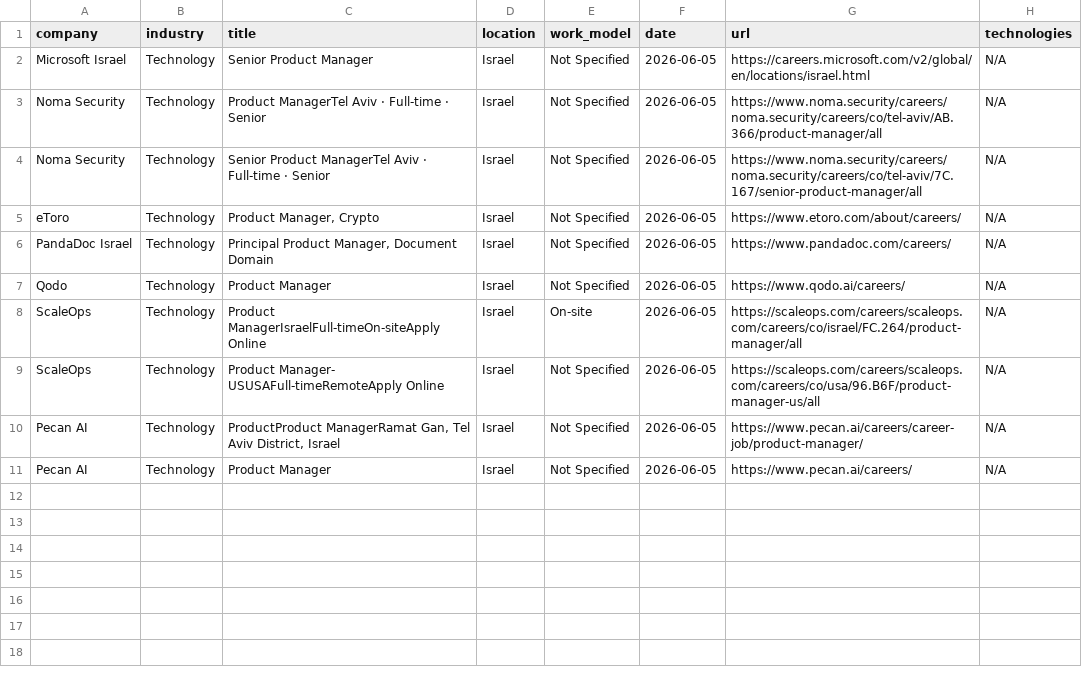
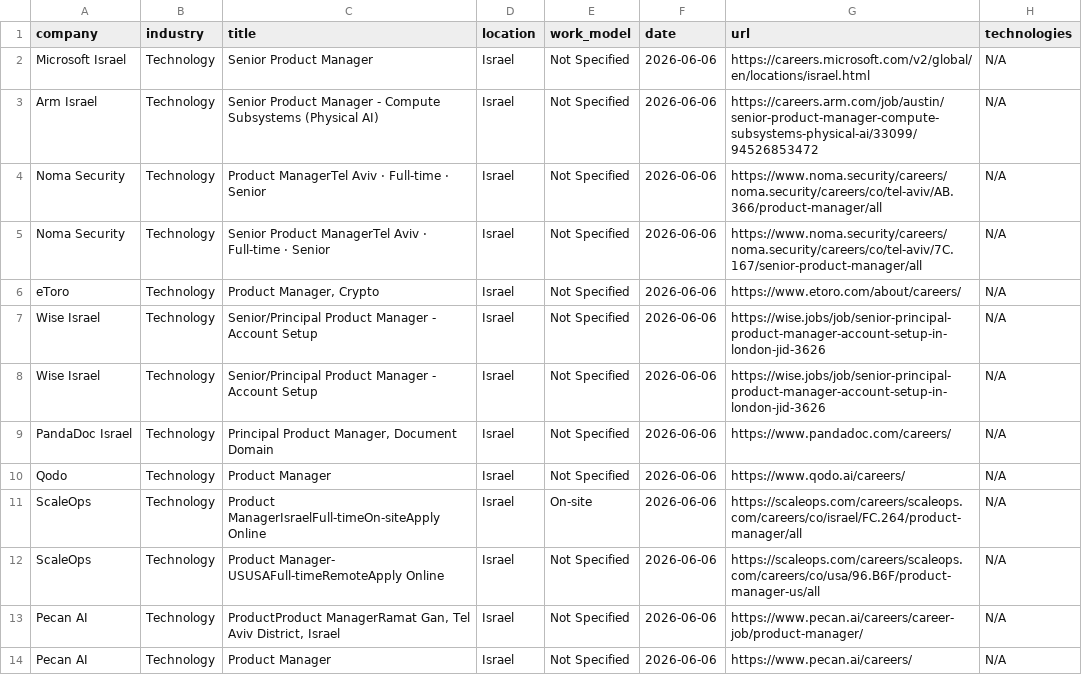
Before and after one commit to SKleeblatt/Kleeblatt-job-board, a CSV file: jobs/product.csv, drawn as a sheet.

```diff
--- a/jobs/product.csv
+++ b/jobs/product.csv
@@ -1,11 +1,14 @@
 company,industry,title,location,work_model,date,url,technologies
-Microsoft Israel,Technology,Senior Product Manager,Israel,Not Specified,2026-06-05,https://careers.microsoft.com/v2/global/en/locations/israel.html,N/A
-Noma Security,Technology,Product ManagerTel Aviv  ·  Full-time  ·  Senior,Israel,Not Specified,2026-06-05,https://www.noma.security/careers/noma.security/careers/co/tel-aviv/AB.366/product-manager/all,N/A
-Noma Security,Technology,Senior Product ManagerTel Aviv  ·  Full-time  ·  Senior,Israel,Not Specified,2026-06-05,https://www.noma.security/careers/noma.security/careers/co/tel-aviv/7C.167/senior-product-manager/all,N/A
-eToro,Technology,"Product Manager, Crypto",Israel,Not Specified,2026-06-05,https://www.etoro.com/about/careers/,N/A
-PandaDoc Israel,Technology,"Principal Product Manager, Document Domain",Israel,Not Specified,2026-06-05,https://www.pandadoc.com/careers/,N/A
-Qodo,Technology,Product Manager,Israel,Not Specified,2026-06-05,https://www.qodo.ai/careers/,N/A
-ScaleOps,Technology,Product ManagerIsraelFull-timeOn-siteApply Online,Israel,On-site,2026-06-05,https://scaleops.com/careers/scaleops.com/careers/co/israel/FC.264/product-manager/all,N/A
-ScaleOps,Technology,Product Manager- USUSAFull-timeRemoteApply Online,Israel,Not Specified,2026-06-05,https://scaleops.com/careers/scaleops.com/careers/co/usa/96.B6F/product-manager-us/all,N/A
-Pecan AI,Technology,"ProductProduct ManagerRamat Gan, Tel Aviv District, Israel",Israel,Not Specified,2026-06-05,https://www.pecan.ai/careers/career-job/product-manager/,N/A
-Pecan AI,Technology,Product Manager,Israel,Not Specified,2026-06-05,https://www.pecan.ai/careers/,N/A
+Microsoft Israel,Technology,Senior Product Manager,Israel,Not Specified,2026-06-06,https://careers.microsoft.com/v2/global/en/locations/israel.html,N/A
+Arm Israel,Technology,Senior Product Manager - Compute Subsystems (Physical AI),Israel,Not Specified,2026-06-06,https://careers.arm.com/job/austin/senior-product-manager-compute-subsystems-physical-ai/33099/94526853472,N/A
+Noma Security,Technology,Product ManagerTel Aviv  ·  Full-time  ·  Senior,Israel,Not Specified,2026-06-06,https://www.noma.security/careers/noma.security/careers/co/tel-aviv/AB.366/product-manager/all,N/A
+Noma Security,Technology,Senior Product ManagerTel Aviv  ·  Full-time  ·  Senior,Israel,Not Specified,2026-06-06,https://www.noma.security/careers/noma.security/careers/co/tel-aviv/7C.167/senior-product-manager/all,N/A
+eToro,Technology,"Product Manager, Crypto",Israel,Not Specified,2026-06-06,https://www.etoro.com/about/careers/,N/A
+Wise Israel,Technology,Senior/Principal Product Manager - Account Setup,Israel,Not Specified,2026-06-06,https://wise.jobs/job/senior-principal-product-manager-account-setup-in-london-jid-3626,N/A
+Wise Israel,Technology,Senior/Principal Product Manager - Account Setup,Israel,Not Specified,2026-06-06,https://wise.jobs/job/senior-principal-product-manager-account-setup-in-london-jid-3626,N/A
+PandaDoc Israel,Technology,"Principal Product Manager, Document Domain",Israel,Not Specified,2026-06-06,https://www.pandadoc.com/careers/,N/A
+Qodo,Technology,Product Manager,Israel,Not Specified,2026-06-06,https://www.qodo.ai/careers/,N/A
+ScaleOps,Technology,Product ManagerIsraelFull-timeOn-siteApply Online,Israel,On-site,2026-06-06,https://scaleops.com/careers/scaleops.com/careers/co/israel/FC.264/product-manager/all,N/A
+ScaleOps,Technology,Product Manager- USUSAFull-timeRemoteApply Online,Israel,Not Specified,2026-06-06,https://scaleops.com/careers/scaleops.com/careers/co/usa/96.B6F/product-manager-us/all,N/A
+Pecan AI,Technology,"ProductProduct ManagerRamat Gan, Tel Aviv District, Israel",Israel,Not Specified,2026-06-06,https://www.pecan.ai/careers/career-job/product-manager/,N/A
+Pecan AI,Technology,Product Manager,Israel,Not Specified,2026-06-06,https://www.pecan.ai/careers/,N/A
```
Also changed, not shown: jobs/backend.csv, jobs/other.csv, 16 other files.
